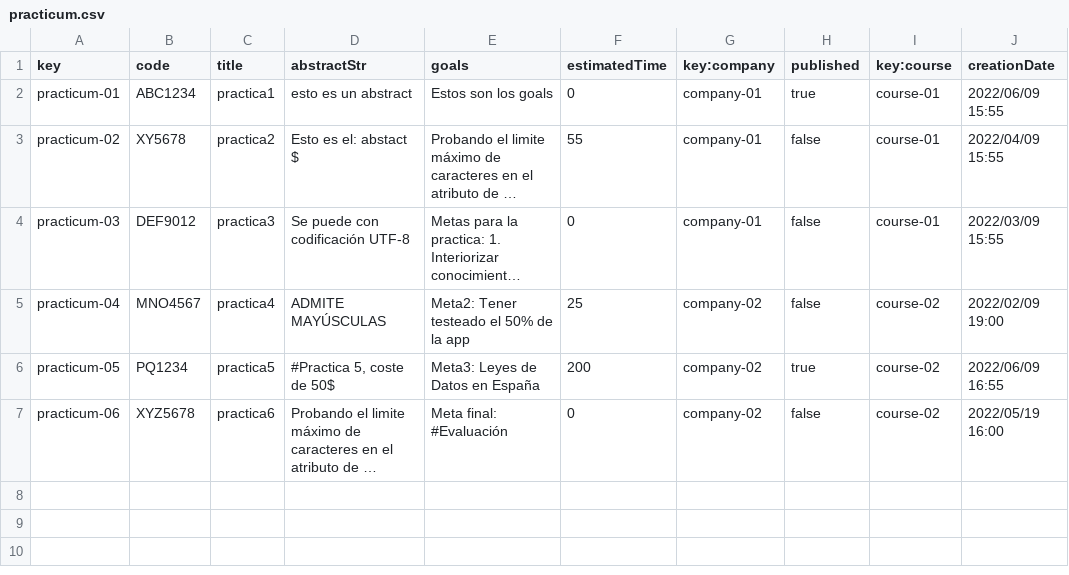
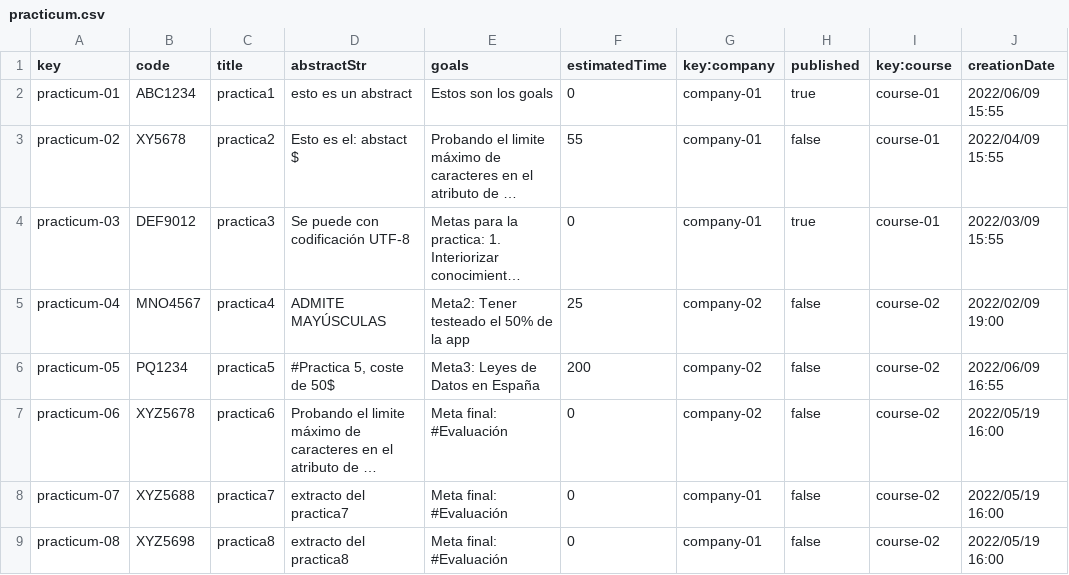
Before and after one commit to Dp2-C1-04-08/Dp2-C1-04-08, a CSV file: src/main/webapp/WEB-INF/resources/sample-data/practicum.csv, drawn as a sheet; long unchanged cells end in …; the diff names each change by its address in the sheet, - before the commit and + after, or states it on an @@ line.

```diff
--- a/src/main/webapp/WEB-INF/resources/sample-data/practicum.csv
+++ b/src/main/webapp/WEB-INF/resources/sample-data/practicum.csv
-H4 (published): false
+H4 (published): true
-H6 (published): true
+H6 (published): false
+row 8: practicum-07 | XYZ5688 | practica7 | extracto del practica7 | Meta final: #Evaluación | 0 | company-01 | false | course-02 | 2022/05/19 16:00
+row 9: practicum-08 | XYZ5698 | practica8 | extracto del practica8 | Meta final: #Evaluación | 0 | company-01 | false | course-02 | 2022/05/19 16:00
```
Also changed, not shown: 8 other files.
